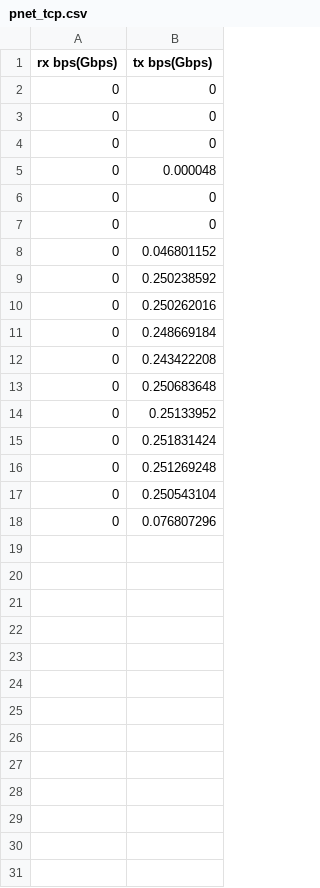
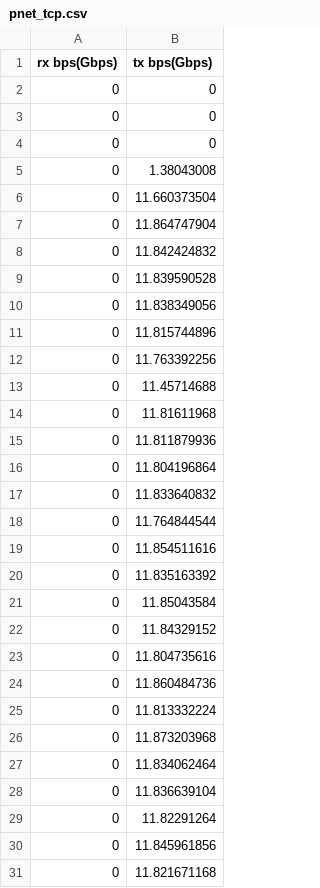
Before and after one commit to run-rs/run, a CSV file: data/pnet_tcp.csv, drawn as a sheet.

```diff
--- a/data/pnet_tcp.csv
+++ b/data/pnet_tcp.csv
@@ -4,15 +4,28 @@ rx bps(Gbps),tx bps(Gbps)
 0,0
-0,0.000048
-0,0
-0,0
-0,0.046801152
-0,0.250238592
-0,0.250262016
-0,0.248669184
-0,0.243422208
-0,0.250683648
-0,0.25133952
-0,0.251831424
-0,0.251269248
-0,0.250543104
-0,0.076807296
+0,1.38043008
+0,11.660373504
+0,11.864747904
+0,11.842424832
+0,11.839590528
+0,11.838349056
+0,11.815744896
+0,11.763392256
+0,11.45714688
+0,11.81611968
+0,11.811879936
+0,11.804196864
+0,11.833640832
+0,11.764844544
+0,11.854511616
+0,11.835163392
+0,11.85043584
+0,11.84329152
+0,11.804735616
+0,11.860484736
+0,11.813332224
+0,11.873203968
+0,11.834062464
+0,11.836639104
+0,11.82291264
+0,11.845961856
+0,11.821671168
```
Also changed, not shown: 3 other files.
